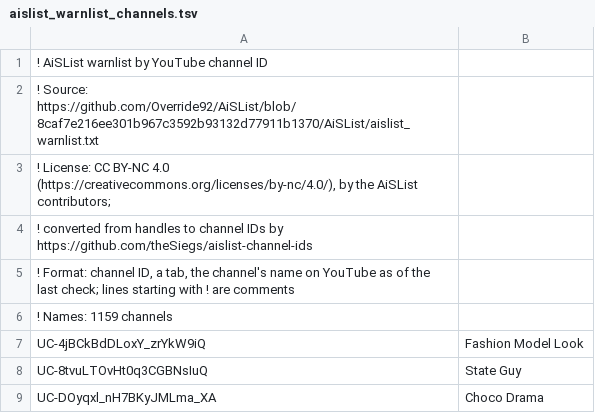
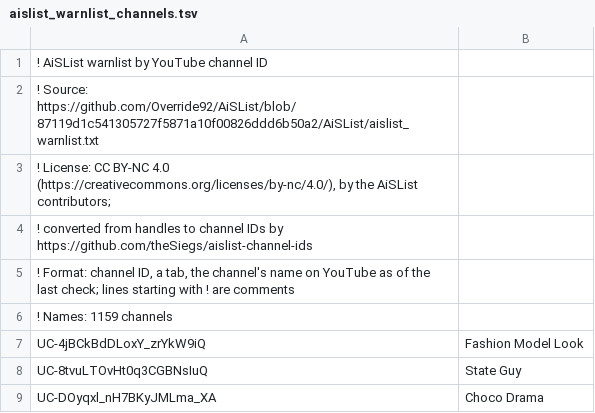
Before and after one commit to theSiegs/aislist-channel-ids, a TSV file: lists/aislist_warnlist_channels.tsv, drawn as a sheet; only a part is shown.

```diff
--- a/lists/aislist_warnlist_channels.tsv
+++ b/lists/aislist_warnlist_channels.tsv
@@ -1,3 +1,3 @@
 ! AiSList warnlist by YouTube channel ID
-! Source: https://github.com/Override92/AiSList/blob/8caf7e216ee301b967c3592b93132d77911b1370/AiSList/aislist_warnlist.txt
+! Source: https://github.com/Override92/AiSList/blob/87119d1c541305727f5871a10f00826ddd6b50a2/AiSList/aislist_warnlist.txt
 ! License: CC BY-NC 4.0 (https://creativecommons.org/licenses/by-nc/4.0/), by the AiSList contributors;
```
Also changed, not shown: reports/handle_changes.tsv, 7 other files.
